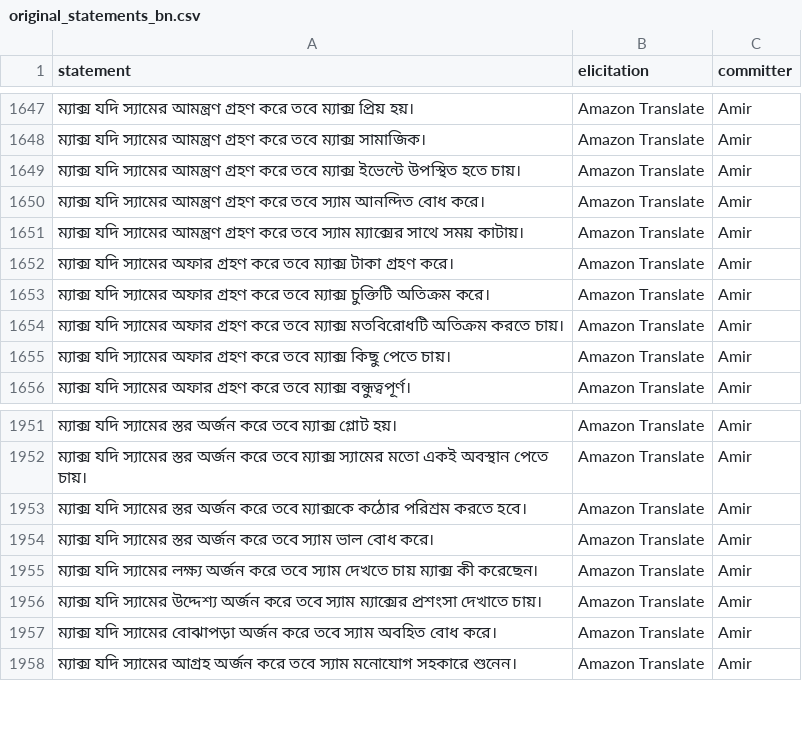
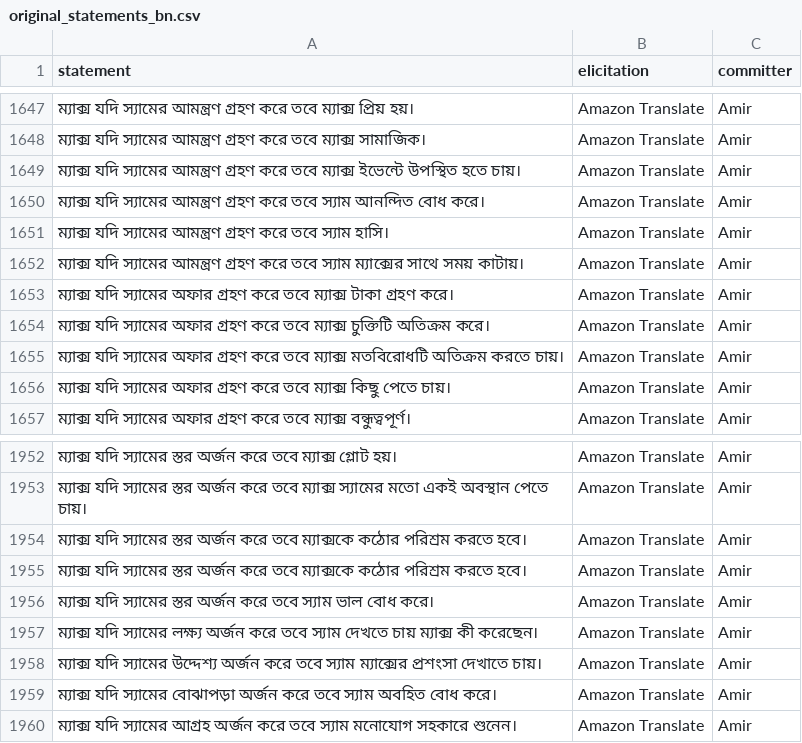
Before and after one commit to Watts-Lab/commonsense-statements, a CSV file: raw_statements/original_statements_bn.csv, drawn as a sheet; only a part is shown, gaps mark what is left out; the diff covers the shown part only; the diff names each change by its address in the sheet, - before the commit and + after, or states it on an @@ line.

```diff
--- a/raw_statements/original_statements_bn.csv
+++ b/raw_statements/original_statements_bn.csv
+row 1651: ম্যাক্স যদি স্যামের আমন্ত্রণ গ্রহণ করে তবে স্যাম হাসি। | Amazon Translate | Amir
+row 1955: ম্যাক্স যদি স্যামের স্তর অর্জন করে তবে ম্যাক্সকে কঠোর পরিশ্রম করতে হবে। | Amazon Translate | Amir
```
Also changed, not shown: 2 added rows and 20 removed rows elsewhere in this file, raw_statements/original_statements_ar.csv, raw_statements/original_statements_fr.csv, 8 other files.
